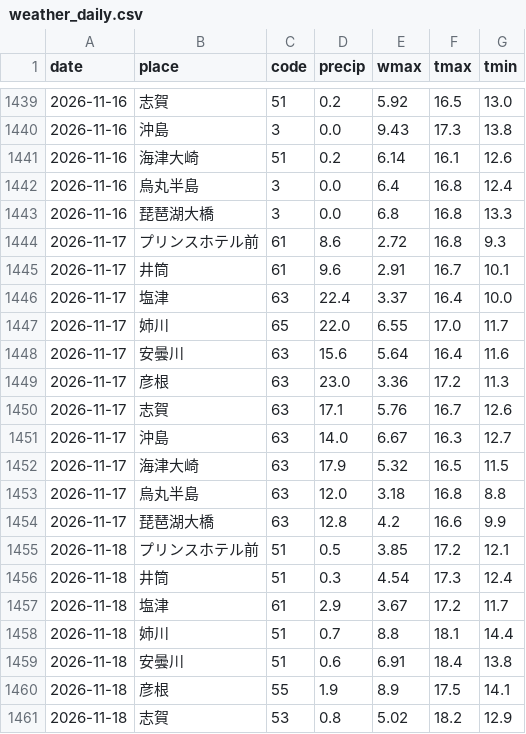
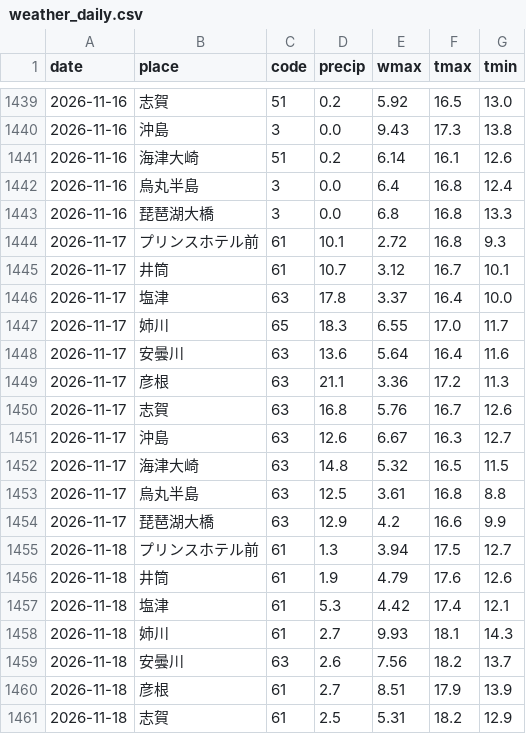
Before and after one commit to suzuhaya5666-lgtm/biwako-opendata, a CSV file: data/weather_daily.csv, drawn as a sheet; only a part is shown, gaps mark what is left out; the diff covers the shown part only.

```diff
--- a/data/weather_daily.csv
+++ b/data/weather_daily.csv
@@ -1443,19 +1443,19 @@ date,place,code,precip,wmax,tmax,tmin
 2026-11-16,琵琶湖大橋,3,0.0,6.8,16.8,13.3
-2026-11-17,プリンスホテル前,61,8.6,2.72,16.8,9.3
-2026-11-17,井筒,61,9.6,2.91,16.7,10.1
-2026-11-17,塩津,63,22.4,3.37,16.4,10.0
-2026-11-17,姉川,65,22.0,6.55,17.0,11.7
-2026-11-17,安曇川,63,15.6,5.64,16.4,11.6
-2026-11-17,彦根,63,23.0,3.36,17.2,11.3
-2026-11-17,志賀,63,17.1,5.76,16.7,12.6
-2026-11-17,沖島,63,14.0,6.67,16.3,12.7
-2026-11-17,海津大崎,63,17.9,5.32,16.5,11.5
-2026-11-17,烏丸半島,63,12.0,3.18,16.8,8.8
-2026-11-17,琵琶湖大橋,63,12.8,4.2,16.6,9.9
-2026-11-18,プリンスホテル前,51,0.5,3.85,17.2,12.1
-2026-11-18,井筒,51,0.3,4.54,17.3,12.4
-2026-11-18,塩津,61,2.9,3.67,17.2,11.7
-2026-11-18,姉川,51,0.7,8.8,18.1,14.4
-2026-11-18,安曇川,51,0.6,6.91,18.4,13.8
-2026-11-18,彦根,55,1.9,8.9,17.5,14.1
-2026-11-18,志賀,53,0.8,5.02,18.2,12.9
+2026-11-17,プリンスホテル前,61,10.1,2.72,16.8,9.3
+2026-11-17,井筒,61,10.7,3.12,16.7,10.1
+2026-11-17,塩津,63,17.8,3.37,16.4,10.0
+2026-11-17,姉川,65,18.3,6.55,17.0,11.7
+2026-11-17,安曇川,63,13.6,5.64,16.4,11.6
+2026-11-17,彦根,63,21.1,3.36,17.2,11.3
+2026-11-17,志賀,63,16.8,5.76,16.7,12.6
+2026-11-17,沖島,63,12.6,6.67,16.3,12.7
+2026-11-17,海津大崎,63,14.8,5.32,16.5,11.5
+2026-11-17,烏丸半島,63,12.5,3.61,16.8,8.8
+2026-11-17,琵琶湖大橋,63,12.9,4.2,16.6,9.9
+2026-11-18,プリンスホテル前,61,1.3,3.94,17.5,12.7
+2026-11-18,井筒,61,1.9,4.79,17.6,12.6
+2026-11-18,塩津,61,5.3,4.42,17.4,12.1
+2026-11-18,姉川,61,2.7,9.93,18.1,14.3
+2026-11-18,安曇川,63,2.6,7.56,18.2,13.7
+2026-11-18,彦根,61,2.7,8.51,17.9,13.9
+2026-11-18,志賀,61,2.5,5.31,18.2,12.9
```
Also changed, not shown: 3 added rows, 3 removed rows and 3 edited cells elsewhere in this file, data/observations.csv, data/rivers.csv, 2 other files.
